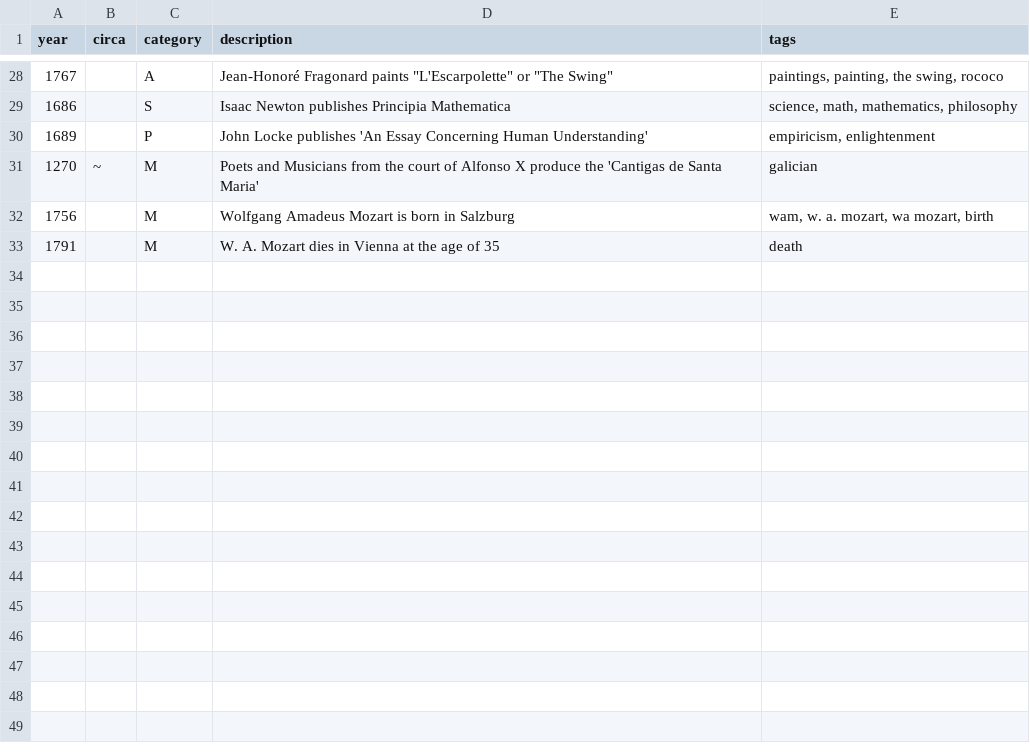
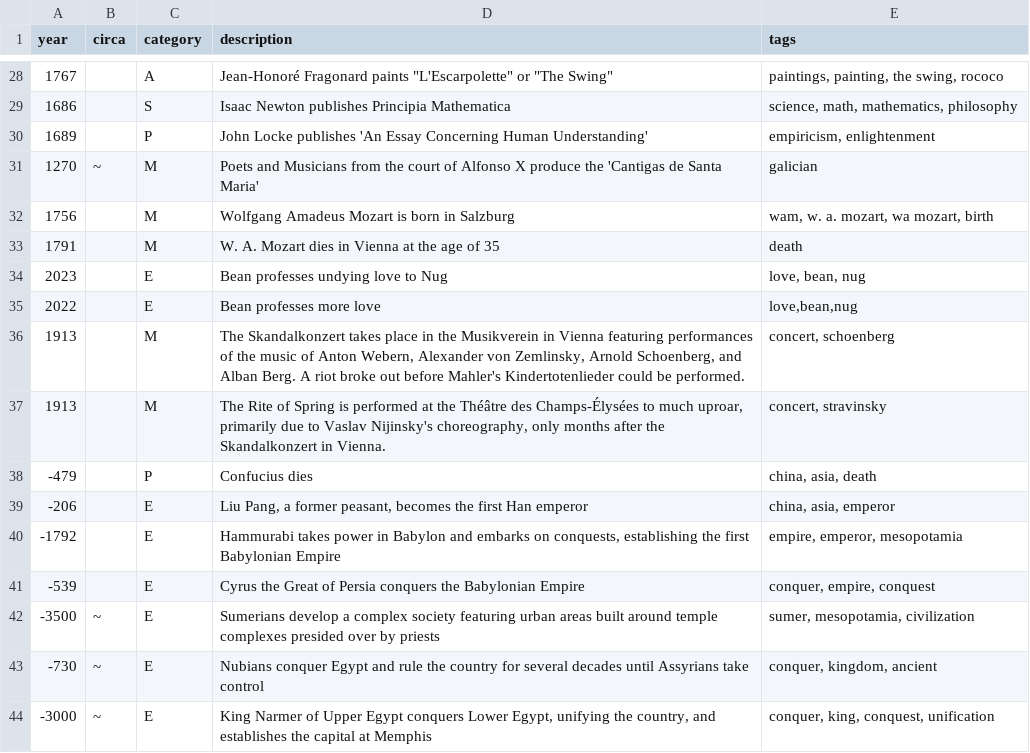
Before and after one commit to aTomWeaver/historicli, a CSV file: src/timeline/timeline.csv (was hs/timeline.csv), drawn as a sheet; only a part is shown, gaps mark what is left out; the diff names each change by its address in the sheet, - before the commit and + after, or states it on an @@ line.

```diff
--- a/hs/timeline.csv
+++ b/src/timeline/timeline.csv
+row 34: 2023 |  | E | Bean professes undying love to Nug | love, bean, nug
+row 35: 2022 |  | E | Bean professes more love | love,bean,nug
+row 36: 1913 |  | M | The Skandalkonzert takes place in the Musikverein in Vienna featuring performances of the music of Anton Webern, Alexander von Zemlinsky, Arnold Schoenberg, and Alban Berg. A riot broke out before Mahler's Kindertotenlieder could be performed. | concert, schoenberg
+row 37: 1913 |  | M | The Rite of Spring is performed at the Théâtre des Champs-Élysées to much uproar, primarily due to Vaslav Nijinsky's choreography, only months after the Skandalkonzert in Vienna. | concert, stravinsky
+row 38: -479 |  | P | Confucius dies | china, asia, death
+row 39: -206 |  | E | Liu Pang, a former peasant, becomes the first Han emperor | china, asia, emperor
+row 40: -1792 |  | E | Hammurabi takes power in Babylon and embarks on conquests, establishing the first Babylonian Empire | empire, emperor, mesopotamia
+row 41: -539 |  | E | Cyrus the Great of Persia conquers the Babylonian Empire | conquer, empire, conquest
+row 42: -3500 | ~ | E | Sumerians develop a complex society featuring urban areas built around temple complexes presided over by priests | sumer, mesopotamia, civilization
+row 43: -730 | ~ | E | Nubians conquer Egypt and rule the country for several decades until Assyrians take control | conquer, kingdom, ancient
+row 44: -3000 | ~ | E | King Narmer of Upper Egypt conquers Lower Egypt, unifying the country, and establishes the capital at Memphis | conquer, king, conquest, unification
```
Also changed, not shown: src/timeline/periods.csv, 10 other files.
